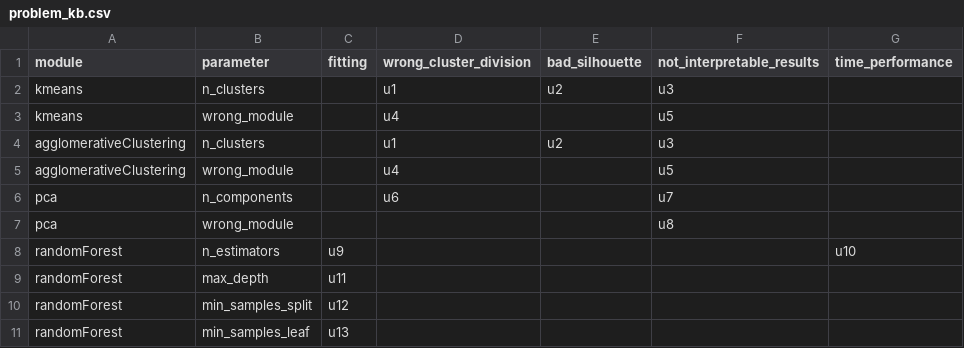
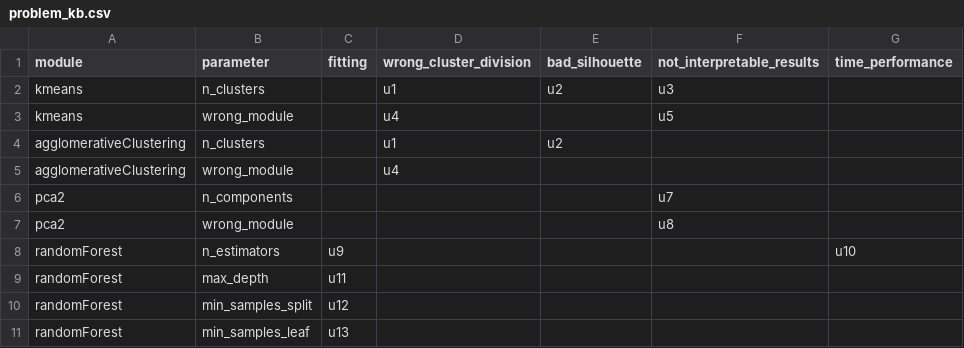
Before and after one commit to andrealesani/DSBot, a CSV file: DSBot/tuning/problem_kb.csv, drawn as a sheet.

Commit message:
fix problems before second evaluation (because we do not fear overfitting)

```diff
--- a/DSBot/tuning/problem_kb.csv
+++ b/DSBot/tuning/problem_kb.csv
@@ -3,6 +3,6 @@ kmeans,n_clusters,,u1,u2,u3,
 kmeans,wrong_module,,u4,,u5,
-agglomerativeClustering,n_clusters,,u1,u2,u3,
-agglomerativeClustering,wrong_module,,u4,,u5,
-pca,n_components,,u6,,u7,
-pca,wrong_module,,,,u8,
+agglomerativeClustering,n_clusters,,u1,u2,,
+agglomerativeClustering,wrong_module,,u4,,,
+pca2,n_components,,,,u7,
+pca2,wrong_module,,,,u8,
 randomForest,n_estimators,u9,,,,u10
```
Also changed, not shown: 3 other files.
